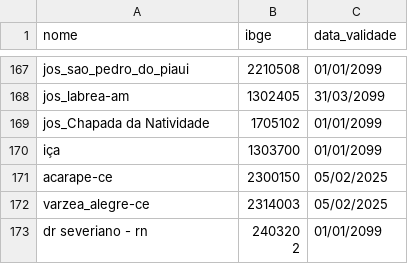
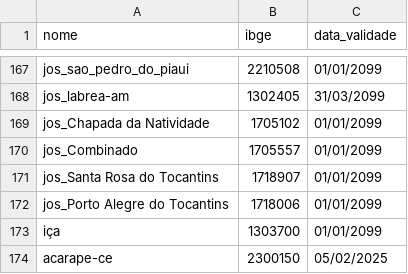
Before and after one commit to mcafao/validacao, a CSV file: validacao2.csv, drawn as a sheet; only a part is shown, gaps mark what is left out; the shorter side is filled out with more unchanged rows.

Commit message:
Update validacao2.csv

```diff
--- a/validacao2.csv
+++ b/validacao2.csv
@@ -169,2 +169,5 @@ jos_labrea-am;1302405;31/03/2099
 jos_Chapada da Natividade;1705102;01/01/2099
+jos_Combinado;1705557;01/01/2099
+jos_Santa Rosa do Tocantins;1718907;01/01/2099
+jos_Porto Alegre do Tocantins;1718006;01/01/2099
 iça;1303700;01/01/2099
```
